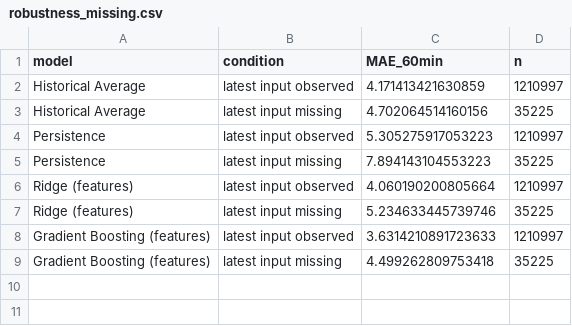
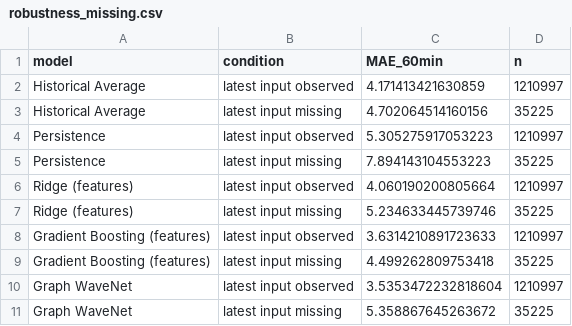
Before and after one commit to deepanshu-sharma425/aml_project, a CSV file: results/tables/robustness_missing.csv, drawn as a sheet; the diff names each change by its address in the sheet, - before the commit and + after, or states it on an @@ line.

```diff
--- a/results/tables/robustness_missing.csv
+++ b/results/tables/robustness_missing.csv
+row 10: Graph WaveNet | latest input observed | 3.5353472232818604 | 1210997
+row 11: Graph WaveNet | latest input missing | 5.358867645263672 | 35225
```
Also changed, not shown: results/tables/bootstrap_ci.csv, results/tables/diebold_mariano.csv, 26 other files.
